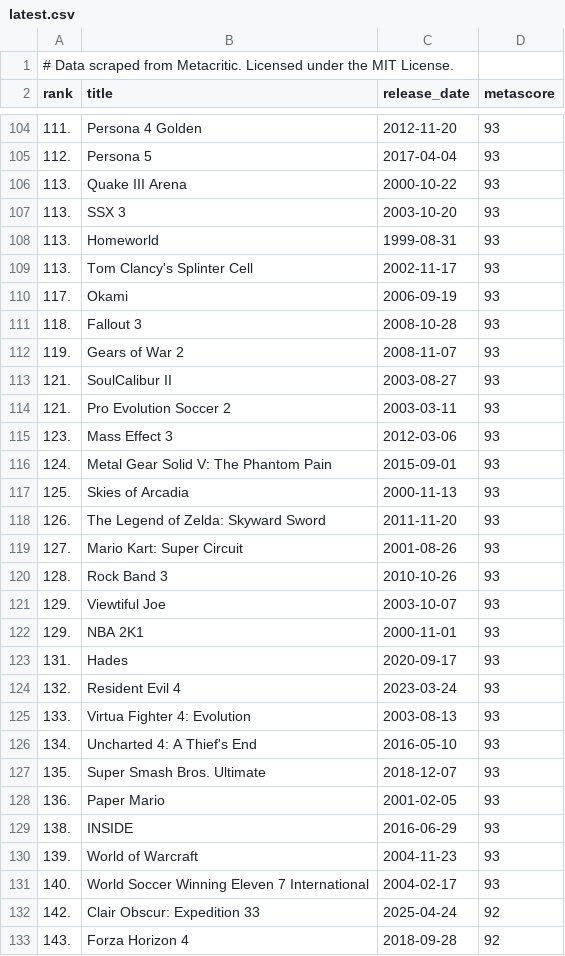
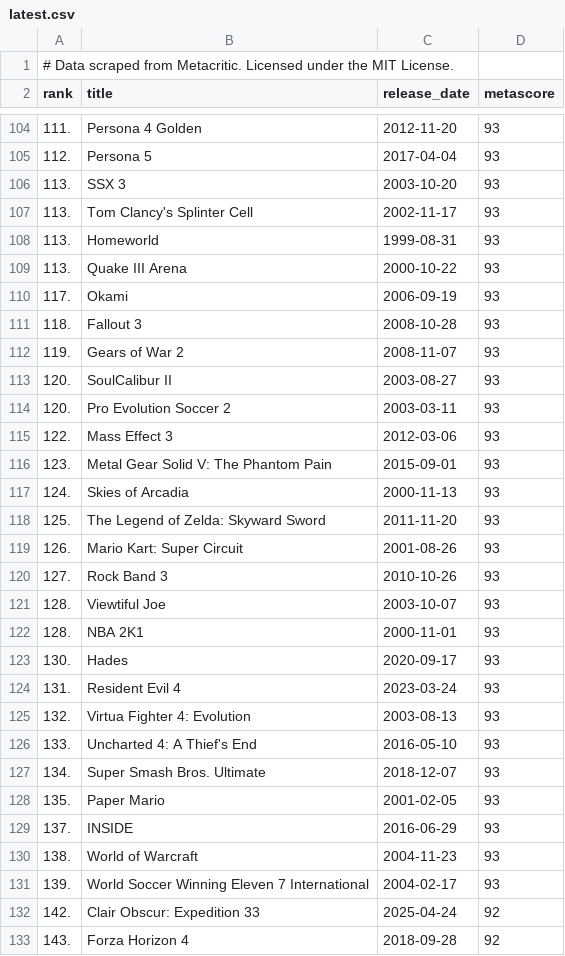
Before and after one commit to andredarcie/metacritic-must-play-dataset, a CSV file: data/latest.csv, drawn as a sheet; only a part is shown, gaps mark what is left out; the diff covers the shown part only.

```diff
--- a/data/latest.csv
+++ b/data/latest.csv
@@ -105,6 +105,6 @@ rank,title,release_date,metascore
 112.,Persona 5,2017-04-04,93
+113.,SSX 3,2003-10-20,93
+113.,Tom Clancy's Splinter Cell,2002-11-17,93
+113.,Homeworld,1999-08-31,93
 113.,Quake III Arena,2000-10-22,93
-113.,SSX 3,2003-10-20,93
-113.,Homeworld,1999-08-31,93
-113.,Tom Clancy's Splinter Cell,2002-11-17,93
 117.,Okami,2006-09-19,93
@@ -112,21 +112,21 @@ rank,title,release_date,metascore
 119.,Gears of War 2,2008-11-07,93
-121.,SoulCalibur II,2003-08-27,93
-121.,Pro Evolution Soccer 2,2003-03-11,93
-123.,Mass Effect 3,2012-03-06,93
-124.,Metal Gear Solid V: The Phantom Pain,2015-09-01,93
-125.,Skies of Arcadia,2000-11-13,93
-126.,The Legend of Zelda: Skyward Sword,2011-11-20,93
-127.,Mario Kart: Super Circuit,2001-08-26,93
-128.,Rock Band 3,2010-10-26,93
-129.,Viewtiful Joe,2003-10-07,93
-129.,NBA 2K1,2000-11-01,93
-131.,Hades,2020-09-17,93
-132.,Resident Evil 4,2023-03-24,93
-133.,Virtua Fighter 4: Evolution,2003-08-13,93
-134.,Uncharted 4: A Thief's End,2016-05-10,93
-135.,Super Smash Bros. Ultimate,2018-12-07,93
-136.,Paper Mario,2001-02-05,93
-138.,INSIDE,2016-06-29,93
-139.,World of Warcraft,2004-11-23,93
-140.,World Soccer Winning Eleven 7 International,2004-02-17,93
+120.,SoulCalibur II,2003-08-27,93
+120.,Pro Evolution Soccer 2,2003-03-11,93
+122.,Mass Effect 3,2012-03-06,93
+123.,Metal Gear Solid V: The Phantom Pain,2015-09-01,93
+124.,Skies of Arcadia,2000-11-13,93
+125.,The Legend of Zelda: Skyward Sword,2011-11-20,93
+126.,Mario Kart: Super Circuit,2001-08-26,93
+127.,Rock Band 3,2010-10-26,93
+128.,Viewtiful Joe,2003-10-07,93
+128.,NBA 2K1,2000-11-01,93
+130.,Hades,2020-09-17,93
+131.,Resident Evil 4,2023-03-24,93
+132.,Virtua Fighter 4: Evolution,2003-08-13,93
+133.,Uncharted 4: A Thief's End,2016-05-10,93
+134.,Super Smash Bros. Ultimate,2018-12-07,93
+135.,Paper Mario,2001-02-05,93
+137.,INSIDE,2016-06-29,93
+138.,World of Warcraft,2004-11-23,93
+139.,World Soccer Winning Eleven 7 International,2004-02-17,93
 142.,Clair Obscur: Expedition 33,2025-04-24,92
```
Also changed, not shown: 1 added row, 1 removed row, 16 moved rows and 26 edited cells elsewhere in this file, 2 other files.
